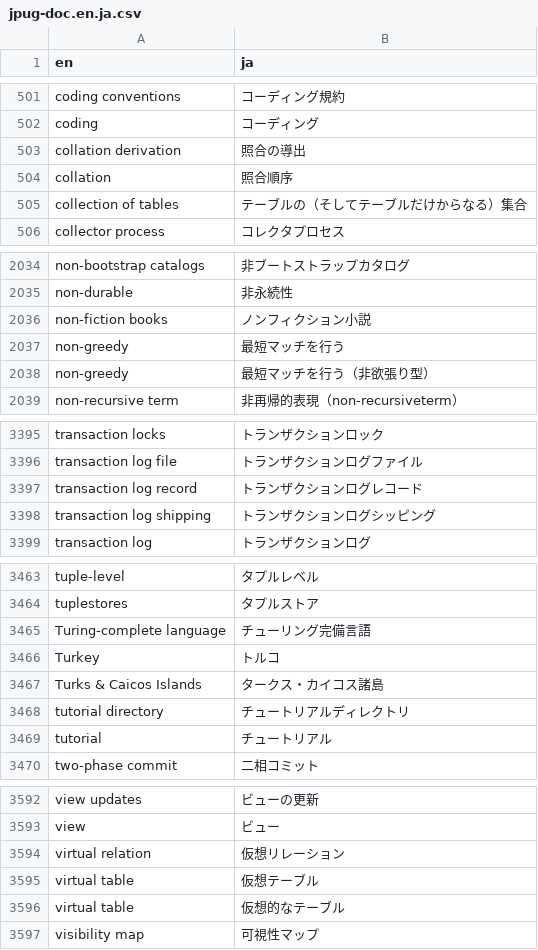
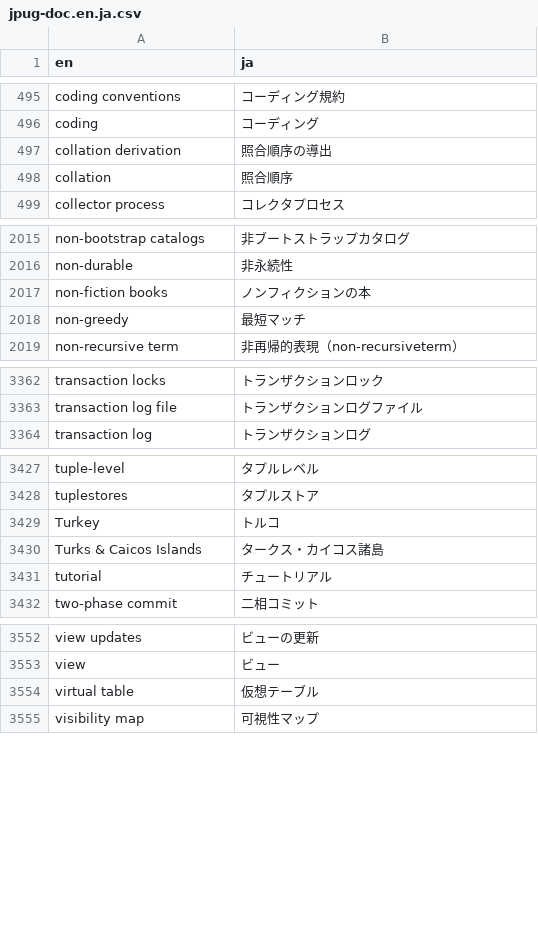
Before and after one commit to pgsql-jp/taiyaku, a CSV file: jpug-doc.en.ja.csv, drawn as a sheet; only a part is shown, gaps mark what is left out; the diff covers the shown part only.

```diff
--- a/jpug-doc.en.ja.csv
+++ b/jpug-doc.en.ja.csv
@@ -502,5 +496,4 @@ coding conventions,コーディング規約
 coding,コーディング
-collation derivation,照合の導出
+collation derivation,照合順序の導出
 collation,照合順序
-collection of tables,テーブルの（そしてテーブルだけからなる）集合
 collector process,コレクタプロセス
@@ -2035,5 +2016,4 @@ non-bootstrap catalogs,非ブートストラップカタログ
 non-durable,非永続性
-non-fiction books,ノンフィクション小説
-non-greedy,最短マッチを行う
-non-greedy,最短マッチを行う（非欲張り型）
+non-fiction books,ノンフィクションの本
+non-greedy,最短マッチ
 non-recursive term,非再帰的表現（non-recursiveterm）
@@ -3396,4 +3363,2 @@ transaction locks,トランザクションロック
 transaction log file,トランザクションログファイル
-transaction log record,トランザクションログレコード
-transaction log shipping,トランザクションログシッピング
 transaction log,トランザクションログ
@@ -3464,6 +3428,4 @@ tuple-level,タプルレベル
 tuplestores,タプルストア
-Turing-complete language,チューリング完備言語
 Turkey,トルコ
 Turks & Caicos Islands,タークス・カイコス諸島
-tutorial directory,チュートリアルディレクトリ
 tutorial,チュートリアル
@@ -3593,5 +3553,3 @@ view updates,ビューの更新
 view,ビュー
-virtual relation,仮想リレーション
 virtual table,仮想テーブル
-virtual table,仮想的なテーブル
 visibility map,可視性マップ
```
Also changed, not shown: 3 added rows, 38 removed rows and 7 edited cells elsewhere in this file.
